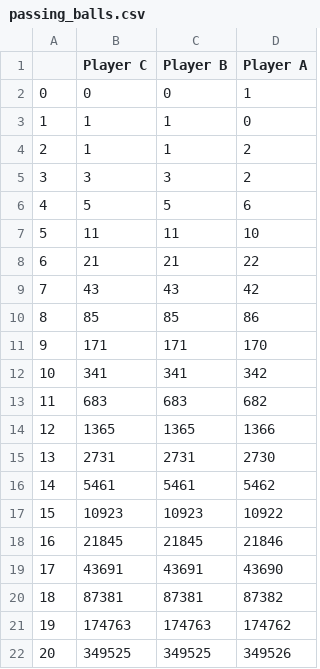
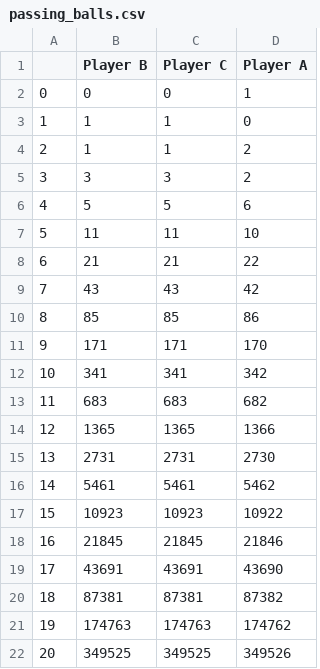
Before and after one commit to k1m-ch1/programming-files, a CSV file: programming_projects/python/csv_files/passing_balls.csv, drawn as a sheet.

```diff
--- a/programming_projects/python/csv_files/passing_balls.csv
+++ b/programming_projects/python/csv_files/passing_balls.csv
@@ -1,2 +1,2 @@
-,Player C,Player B,Player A
+,Player B,Player C,Player A
 0,0,0,1
```
Also changed, not shown: 14 other files.
